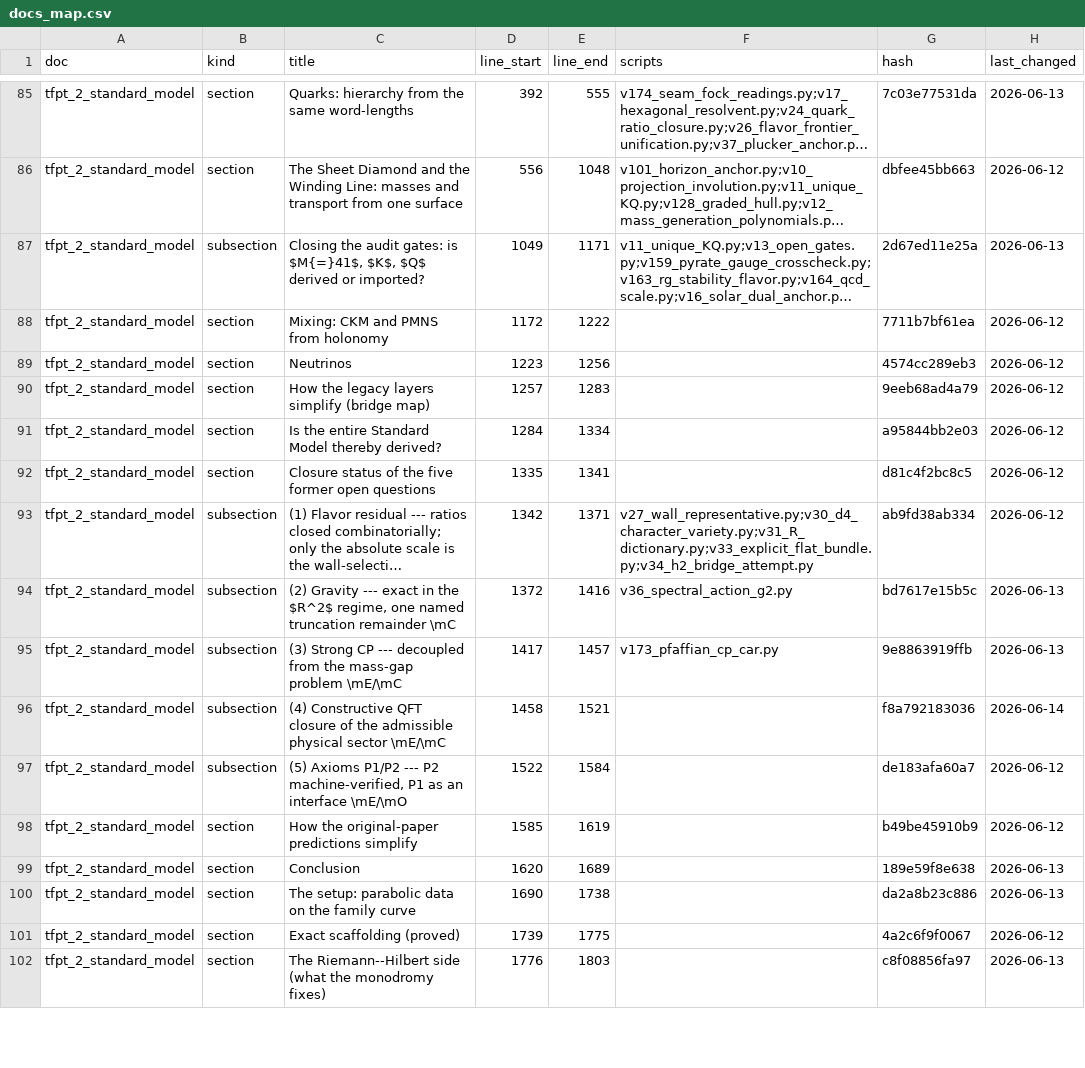
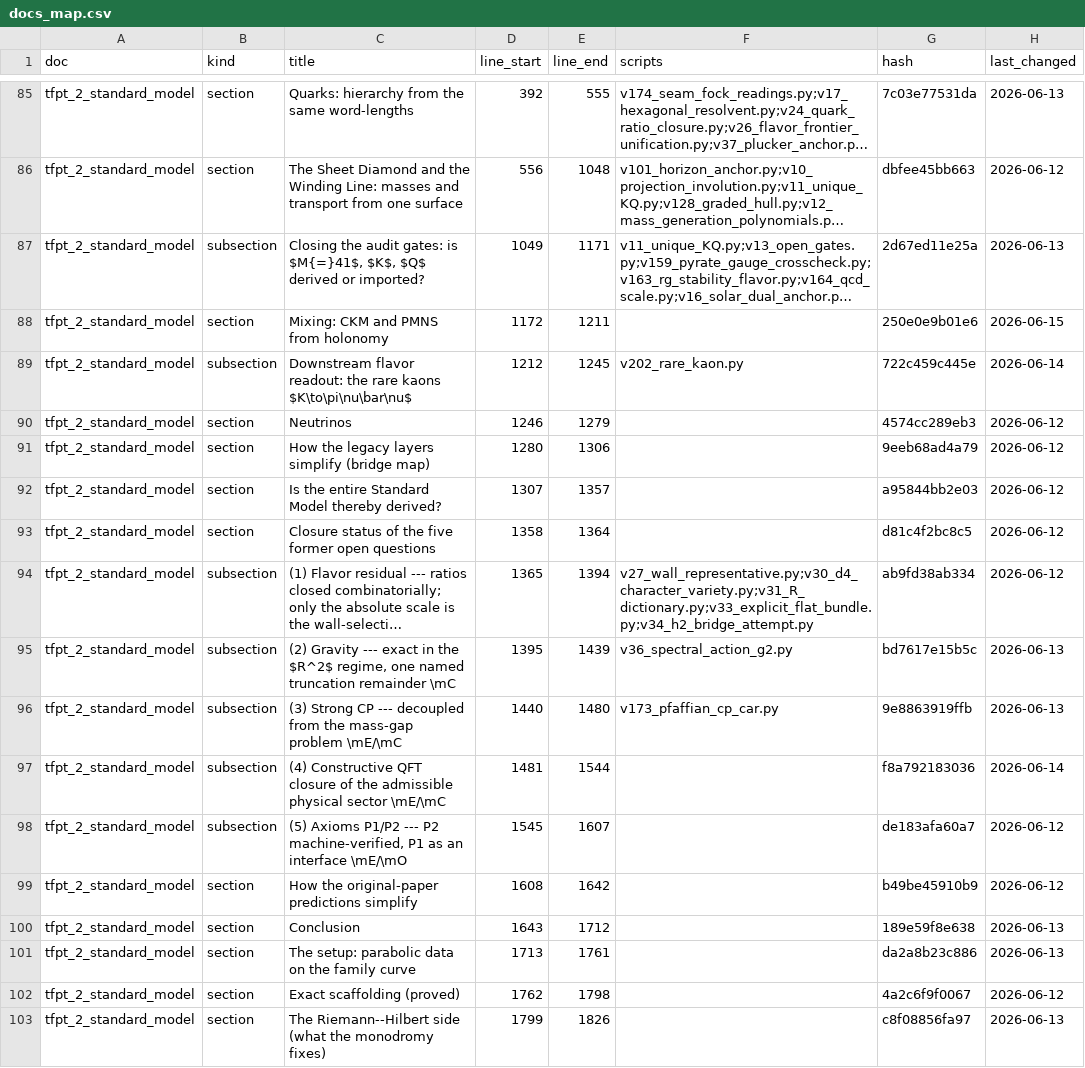
Before and after one commit to sthamann/tfpt5-shadow, a CSV file: verification/docs_map.csv, drawn as a sheet; only a part is shown, gaps mark what is left out; long unchanged cells end in …; addresses are those after the commit; the diff covers the shown part only; the diff names each change by its address in the sheet, - before the commit and + after, or states it on an @@ line.

```diff
--- a/verification/docs_map.csv
+++ b/verification/docs_map.csv
-E88 (line_end): 1222
+E88 (line_end): 1211
-G88 (hash): 7711b7bf61ea
+G88 (hash): 250e0e9b01e6
-H88 (last_changed): 2026-06-12
+H88 (last_changed): 2026-06-15
+row 89: tfpt_2_standard_model | subsection | Downstream flavor readout: the rare kaons $K\to\pi\nu\bar\nu$ | 1212 | 1245 | v202_rare_kaon.py | 722c459c445e | 2026-06-14
-D90 (line_start): 1223
+D90 (line_start): 1246
-E90 (line_end): 1256
+E90 (line_end): 1279
-D91 (line_start): 1257
+D91 (line_start): 1280
-E91 (line_end): 1283
+E91 (line_end): 1306
-D92 (line_start): 1284
+D92 (line_start): 1307
-E92 (line_end): 1334
+E92 (line_end): 1357
-D93 (line_start): 1335
+D93 (line_start): 1358
-E93 (line_end): 1341
+E93 (line_end): 1364
-D94 (line_start): 1342
+D94 (line_start): 1365
-E94 (line_end): 1371
+E94 (line_end): 1394
-D95 (line_start): 1372
+D95 (line_start): 1395
-E95 (line_end): 1416
+E95 (line_end): 1439
-D96 (line_start): 1417
+D96 (line_start): 1440
-E96 (line_end): 1457
+E96 (line_end): 1480
-D97 (line_start): 1458
+D97 (line_start): 1481
-E97 (line_end): 1521
+E97 (line_end): 1544
-D98 (line_start): 1522
+D98 (line_start): 1545
-E98 (line_end): 1584
+E98 (line_end): 1607
-D99 (line_start): 1585
+D99 (line_start): 1608
-E99 (line_end): 1619
+E99 (line_end): 1642
-D100 (line_start): 1620
+D100 (line_start): 1643
-E100 (line_end): 1689
+E100 (line_end): 1712
-D101 (line_start): 1690
+D101 (line_start): 1713
-E101 (line_end): 1738
+E101 (line_end): 1761
-D102 (line_start): 1739
+D102 (line_start): 1762
-E102 (line_end): 1775
+E102 (line_end): 1798
-D103 (line_start): 1776
+D103 (line_start): 1799
-E103 (line_end): 1803
+E103 (line_end): 1826
```
Also changed, not shown: 2 added rows and 88 edited cells elsewhere in this file, verification/website_map.csv, 45 other files.
